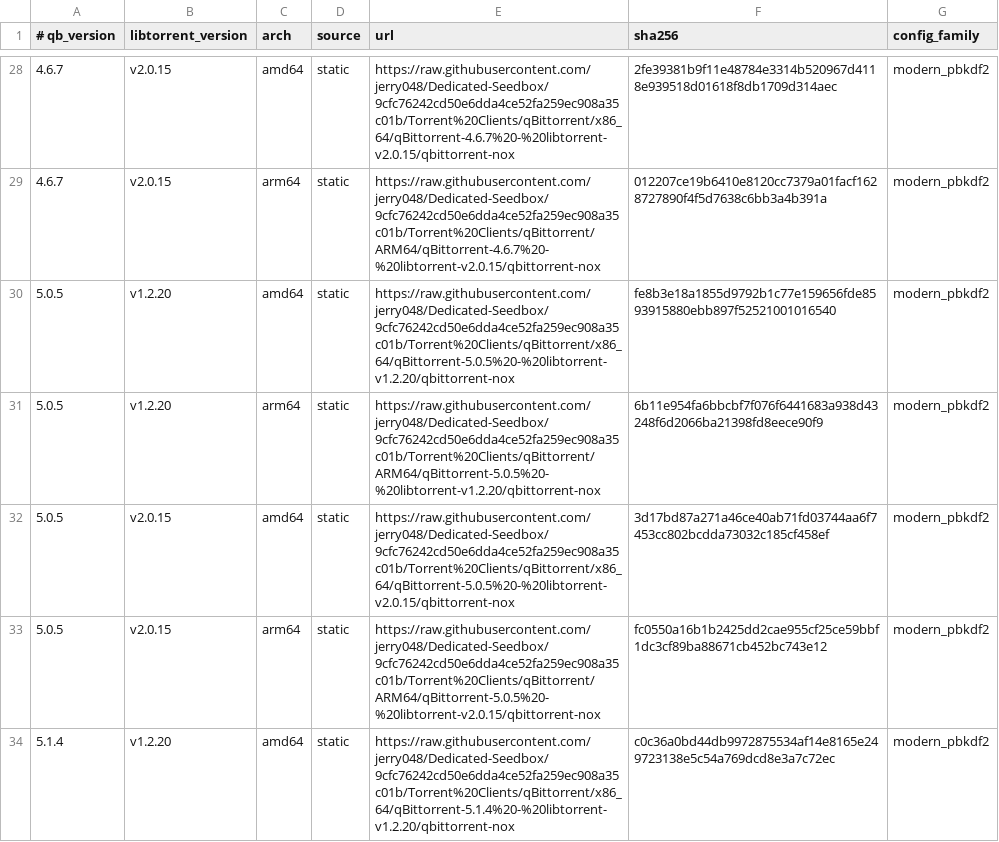
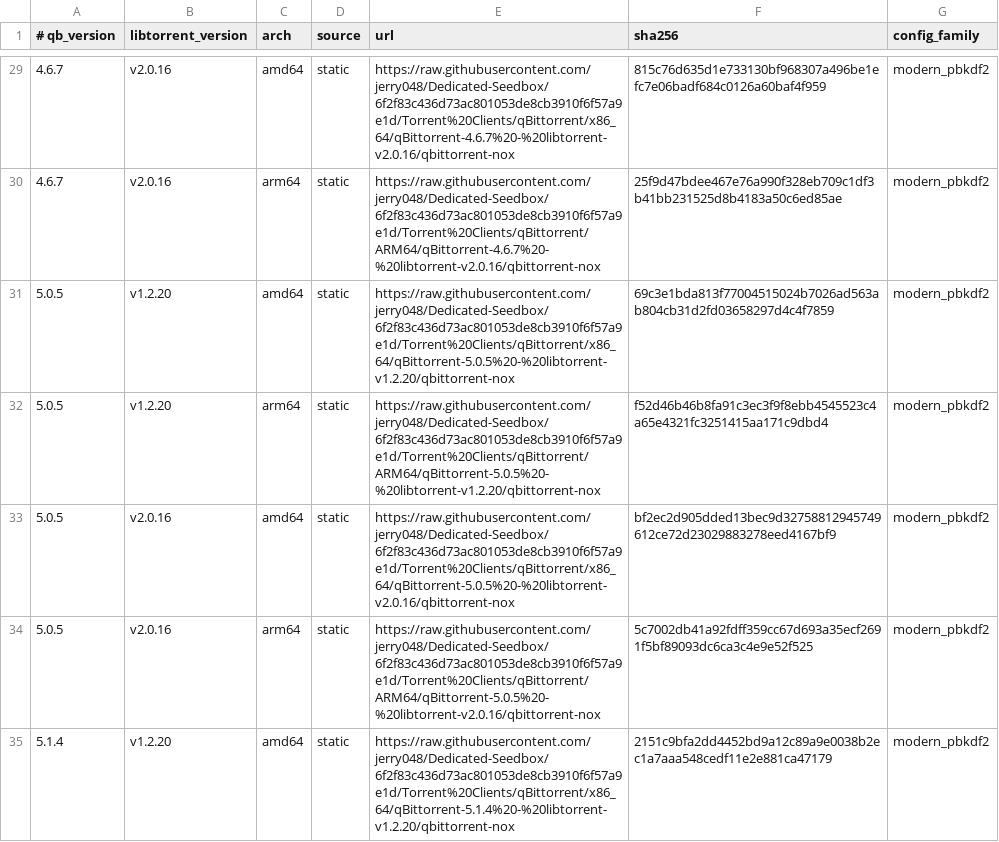
Before and after one commit to jerry048/Dedicated-Seedbox, a TSV file: manifests/qbittorrent.tsv, drawn as a sheet; only a part is shown, gaps mark what is left out; the diff covers the shown part only.

Commit message:
Update qBittorrent manifest for 5.3.1 and libtorrent 2.0.16/2.1.3

```diff
--- a/manifests/qbittorrent.tsv
+++ b/manifests/qbittorrent.tsv
@@ -28,7 +29,7 @@
-4.6.7	v2.0.15	amd64	static	https://raw.githubusercontent.com/jerry048/Dedicated-Seedbox/9cfc76242cd50e6dda4ce52fa259ec908a35c01b/Torrent%20Clients/qBittorrent/x86_64/qBittorrent-4.6.7%20-%20libtorrent-v2.0.15/qbittorrent-nox	2fe39381b9f11e48784e3314b520967d4118e939518d01618f8db1709d314aec	modern_pbkdf2
-4.6.7	v2.0.15	arm64	static	https://raw.githubusercontent.com/jerry048/Dedicated-Seedbox/9cfc76242cd50e6dda4ce52fa259ec908a35c01b/Torrent%20Clients/qBittorrent/ARM64/qBittorrent-4.6.7%20-%20libtorrent-v2.0.15/qbittorrent-nox	012207ce19b6410e8120cc7379a01facf1628727890f4f5d7638c6bb3a4b391a	modern_pbkdf2
-5.0.5	v1.2.20	amd64	static	https://raw.githubusercontent.com/jerry048/Dedicated-Seedbox/9cfc76242cd50e6dda4ce52fa259ec908a35c01b/Torrent%20Clients/qBittorrent/x86_64/qBittorrent-5.0.5%20-%20libtorrent-v1.2.20/qbittorrent-nox	fe8b3e18a1855d9792b1c77e159656fde8593915880ebb897f52521001016540	modern_pbkdf2
-5.0.5	v1.2.20	arm64	static	https://raw.githubusercontent.com/jerry048/Dedicated-Seedbox/9cfc76242cd50e6dda4ce52fa259ec908a35c01b/Torrent%20Clients/qBittorrent/ARM64/qBittorrent-5.0.5%20-%20libtorrent-v1.2.20/qbittorrent-nox	6b11e954fa6bbcbf7f076f6441683a938d43248f6d2066ba21398fd8eece90f9	modern_pbkdf2
-5.0.5	v2.0.15	amd64	static	https://raw.githubusercontent.com/jerry048/Dedicated-Seedbox/9cfc76242cd50e6dda4ce52fa259ec908a35c01b/Torrent%20Clients/qBittorrent/x86_64/qBittorrent-5.0.5%20-%20libtorrent-v2.0.15/qbittorrent-nox	3d17bd87a271a46ce40ab71fd03744aa6f7453cc802bcdda73032c185cf458ef	modern_pbkdf2
-5.0.5	v2.0.15	arm64	static	https://raw.githubusercontent.com/jerry048/Dedicated-Seedbox/9cfc76242cd50e6dda4ce52fa259ec908a35c01b/Torrent%20Clients/qBittorrent/ARM64/qBittorrent-5.0.5%20-%20libtorrent-v2.0.15/qbittorrent-nox	fc0550a16b1b2425dd2cae955cf25ce59bbf1dc3cf89ba88671cb452bc743e12	modern_pbkdf2
-5.1.4	v1.2.20	amd64	static	https://raw.githubusercontent.com/jerry048/Dedicated-Seedbox/9cfc76242cd50e6dda4ce52fa259ec908a35c01b/Torrent%20Clients/qBittorrent/x86_64/qBittorrent-5.1.4%20-%20libtorrent-v1.2.20/qbittorrent-nox	c0c36a0bd44db9972875534af14e8165e249723138e5c54a769dcd8e3a7c72ec	modern_pbkdf2
+4.6.7	v2.0.16	amd64	static	https://raw.githubusercontent.com/jerry048/Dedicated-Seedbox/6f2f83c436d73ac801053de8cb3910f6f57a9e1d/Torrent%20Clients/qBittorrent/x86_64/qBittorrent-4.6.7%20-%20libtorrent-v2.0.16/qbittorrent-nox	815c76d635d1e733130bf968307a496be1efc7e06badf684c0126a60baf4f959	modern_pbkdf2
+4.6.7	v2.0.16	arm64	static	https://raw.githubusercontent.com/jerry048/Dedicated-Seedbox/6f2f83c436d73ac801053de8cb3910f6f57a9e1d/Torrent%20Clients/qBittorrent/ARM64/qBittorrent-4.6.7%20-%20libtorrent-v2.0.16/qbittorrent-nox	25f9d47bdee467e76a990f328eb709c1df3b41bb231525d8b4183a50c6ed85ae	modern_pbkdf2
+5.0.5	v1.2.20	amd64	static	https://raw.githubusercontent.com/jerry048/Dedicated-Seedbox/6f2f83c436d73ac801053de8cb3910f6f57a9e1d/Torrent%20Clients/qBittorrent/x86_64/qBittorrent-5.0.5%20-%20libtorrent-v1.2.20/qbittorrent-nox	69c3e1bda813f77004515024b7026ad563ab804cb31d2fd03658297d4c4f7859	modern_pbkdf2
+5.0.5	v1.2.20	arm64	static	https://raw.githubusercontent.com/jerry048/Dedicated-Seedbox/6f2f83c436d73ac801053de8cb3910f6f57a9e1d/Torrent%20Clients/qBittorrent/ARM64/qBittorrent-5.0.5%20-%20libtorrent-v1.2.20/qbittorrent-nox	f52d46b46b8fa91c3ec3f9f8ebb4545523c4a65e4321fc3251415aa171c9dbd4	modern_pbkdf2
+5.0.5	v2.0.16	amd64	static	https://raw.githubusercontent.com/jerry048/Dedicated-Seedbox/6f2f83c436d73ac801053de8cb3910f6f57a9e1d/Torrent%20Clients/qBittorrent/x86_64/qBittorrent-5.0.5%20-%20libtorrent-v2.0.16/qbittorrent-nox	bf2ec2d905dded13bec9d32758812945749612ce72d23029883278eed4167bf9	modern_pbkdf2
+5.0.5	v2.0.16	arm64	static	https://raw.githubusercontent.com/jerry048/Dedicated-Seedbox/6f2f83c436d73ac801053de8cb3910f6f57a9e1d/Torrent%20Clients/qBittorrent/ARM64/qBittorrent-5.0.5%20-%20libtorrent-v2.0.16/qbittorrent-nox	5c7002db41a92fdff359cc67d693a35ecf2691f5bf89093dc6ca3c4e9e52f525	modern_pbkdf2
+5.1.4	v1.2.20	amd64	static	https://raw.githubusercontent.com/jerry048/Dedicated-Seedbox/6f2f83c436d73ac801053de8cb3910f6f57a9e1d/Torrent%20Clients/qBittorrent/x86_64/qBittorrent-5.1.4%20-%20libtorrent-v1.2.20/qbittorrent-nox	2151c9bfa2dd4452bd9a12c89a9e0038b2ec1a7aaa548cedf11e2e881ca47179	modern_pbkdf2
```
Also changed, not shown: 1 added row and 65 edited cells elsewhere in this file.
